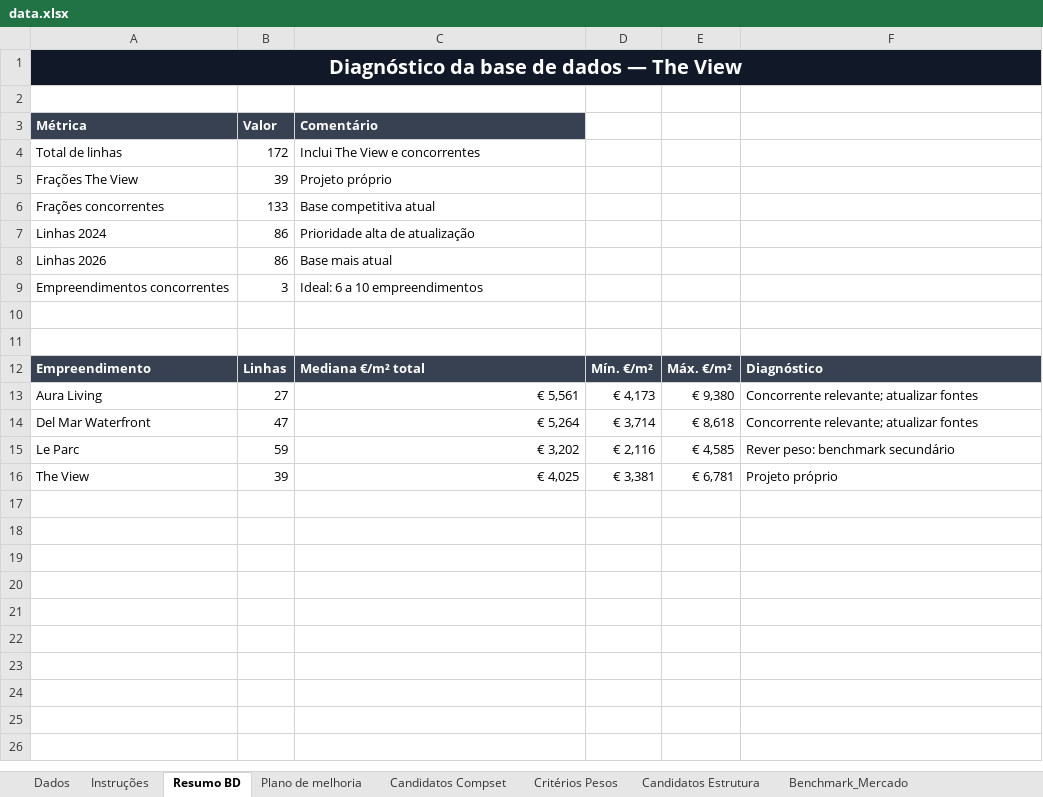
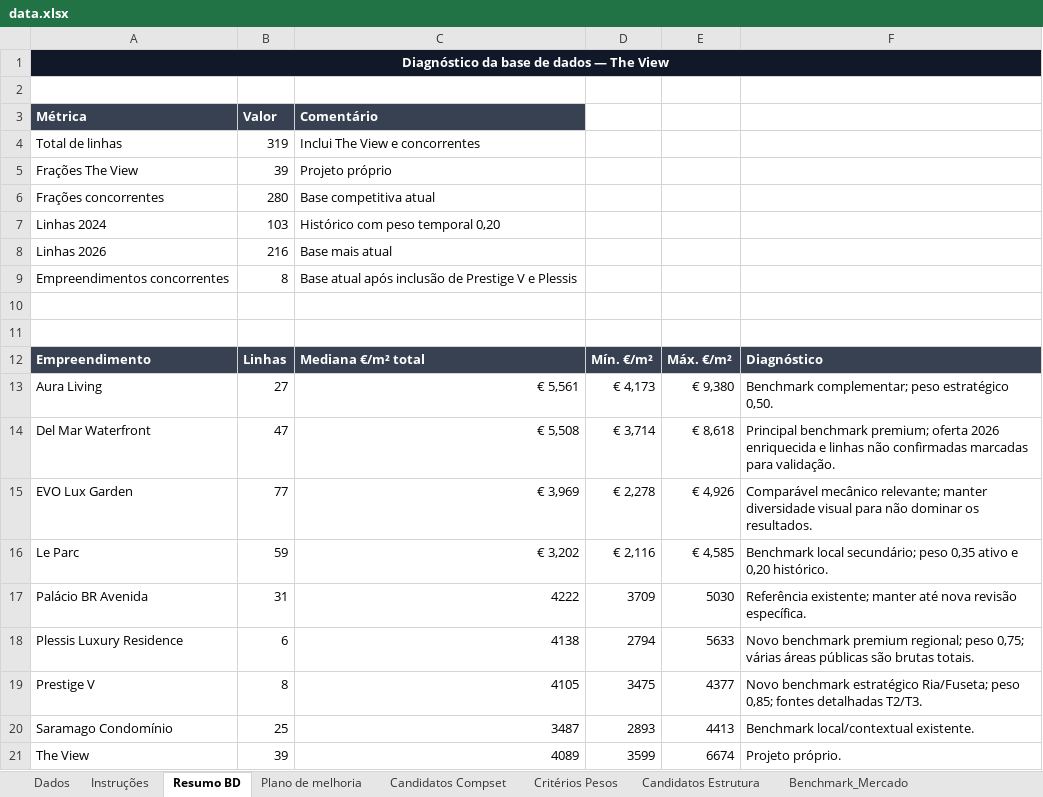
Before and after one commit to Algarp2026/dashboard-imobiliario, an Excel workbook: data.xlsx, sheet Resumo BD, drawn as a sheet; values as stored, in another font and other column widths than the file's, no borders; addresses are those after the commit; the diff names each change by its address in the sheet, - before the commit and + after, or states it on an @@ line.

```diff
--- a/data.xlsx (sheet Resumo BD)
+++ b/data.xlsx (sheet Resumo BD)
@@ A1 text size: smaller @@
-B4: 172
+B4: 319
-B6: 133
+B6: 280
-B7: 86
+B7: 103
-C7: Prioridade alta de atualização
+C7: Histórico com peso temporal 0,20
-B8: 86
+B8: 216
-B9: 3
+B9: 8
-C9: Ideal: 6 a 10 empreendimentos
+C9: Base atual após inclusão de Prestige V e Plessis
-F13: Concorrente relevante; atualizar fontes
+F13: Benchmark complementar; peso estratégico 0,50.
-C14: € 5,264
+C14: € 5,508
-F14: Concorrente relevante; atualizar fontes
+F14: Principal benchmark premium; oferta 2026 enriquecida e linhas não confirmadas marcadas para validação.
+row 15: EVO Lux Garden | 77 | € 3,969 | € 2,278 | € 4,926 | Comparável mecânico relevante; manter diversidade visual para não dominar os resultados.
-F16: Rever peso: benchmark secundário
+F16: Benchmark local secundário; peso 0,35 ativo e 0,20 histórico.
+row 17: Palácio BR Avenida | 31 | 4222 | 3709 | 5030 | Referência existente; manter até nova revisão específica.
+row 18: Plessis Luxury Residence | 6 | 4138 | 2794 | 5633 | Novo benchmark premium regional; peso 0,75; várias áreas públicas são brutas totais.
+row 19: Prestige V | 8 | 4105 | 3475 | 4377 | Novo benchmark estratégico Ria/Fuseta; peso 0,85; fontes detalhadas T2/T3.
+row 20: Saramago Condomínio | 25 | 3487 | 2893 | 4413 | Benchmark local/contextual existente.
-C21: € 4,025
+C21: 4089
-D21: € 3,381
+D21: 3599
-E21: € 6,781
+E21: 6674
-F21: Projeto próprio
+F21: Projeto próprio.
```
Also changed, not shown: sheet Dados, sheet Candidatos Estrutura, sheet Critérios Pesos, sheet Candidatos Compset, sheet Contexto_Mercado, sheet Plano de melhoria, 6 other files.
